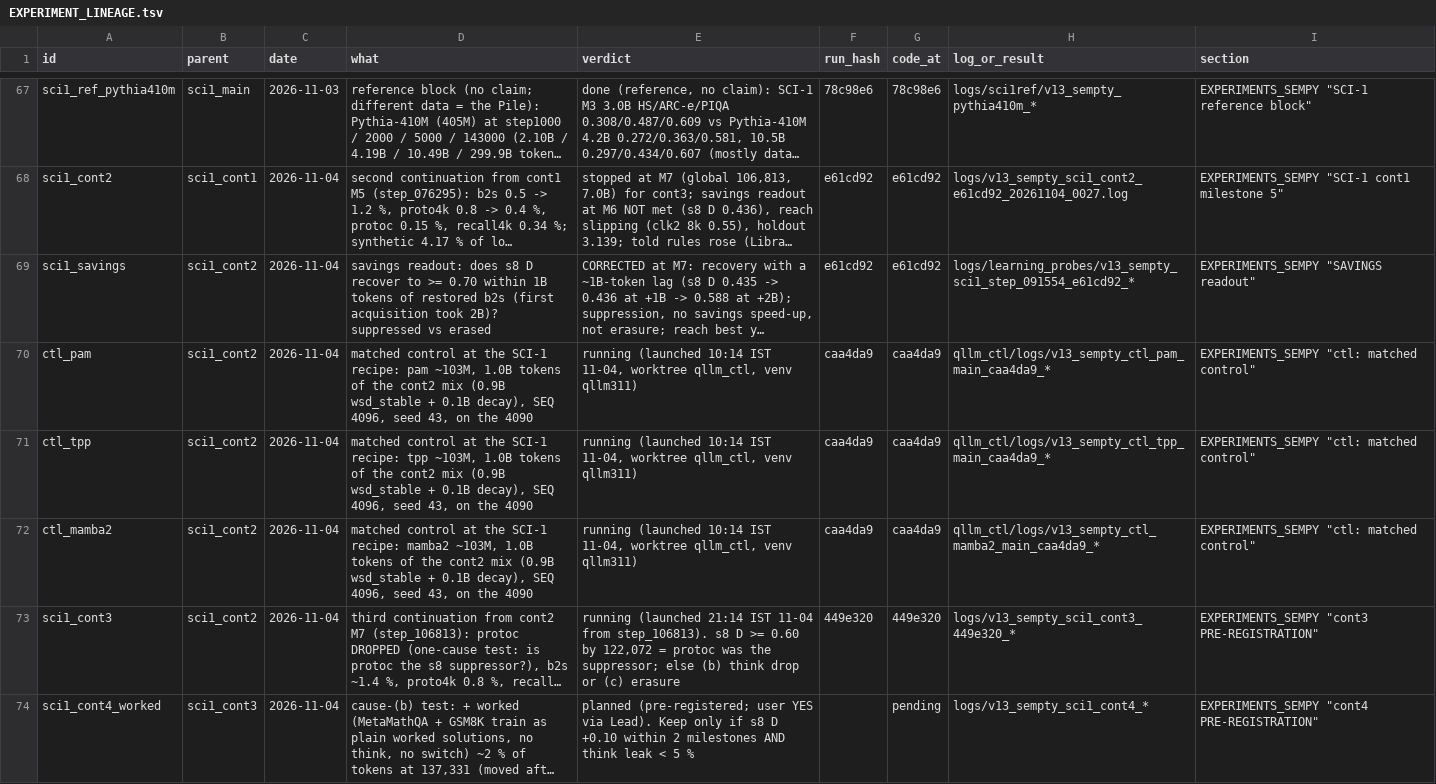
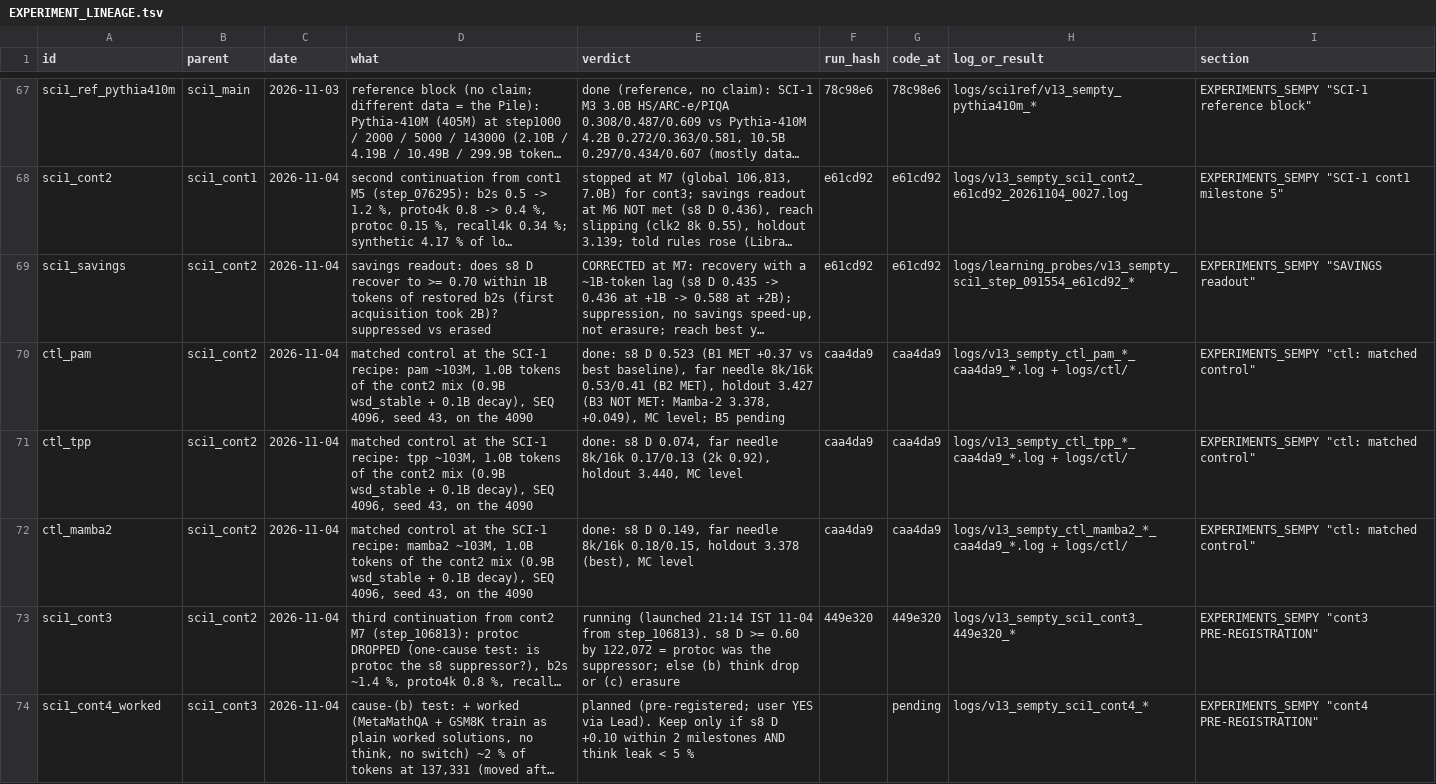
Before and after one commit to gowrav-vishwakarma/qllm2, a TSV file: v13_sempty/EXPERIMENT_LINEAGE.tsv, drawn as a sheet; only a part is shown, gaps mark what is left out; long unchanged cells end in …; the diff names each change by its address in the sheet, - before the commit and + after, or states it on an @@ line.

Commit message:
ctl RESULT (matched control at the SCI-1 recipe, 3 x ~103M x 1.0B tokens): B1 rules MET (PAM s8 D 0.523 vs 0.149 / 0.074), B2 far needles past SEQ MET (8k/16k 0.53/0.41 vs <= 0.18/0.15), B3 holdout NOT MET (PAM 3.427 vs Mamba-2 3.378), B4 MC level; B5 pending (docs + logs)

```diff
--- a/v13_sempty/EXPERIMENT_LINEAGE.tsv
+++ b/v13_sempty/EXPERIMENT_LINEAGE.tsv
-E70 (verdict): running (launched 10:14 IST 11-04, worktree qllm_ctl, venv qllm311)
+E70 (verdict): done: s8 D 0.523 (B1 MET +0.37 vs best baseline), far needle 8k/16k 0.53/0.41 (B2 MET), holdout 3.427 (B3 NOT MET: Mamba-2 3.378, +0.049), MC level; B5 pending
-H70 (log_or_result): qllm_ctl/logs/v13_sempty_ctl_pam_main_caa4da9_*
+H70 (log_or_result): logs/v13_sempty_ctl_pam_*_caa4da9_*.log + logs/ctl/
-E71 (verdict): running (launched 10:14 IST 11-04, worktree qllm_ctl, venv qllm311)
+E71 (verdict): done: s8 D 0.074, far needle 8k/16k 0.17/0.13 (2k 0.92), holdout 3.440, MC level
-H71 (log_or_result): qllm_ctl/logs/v13_sempty_ctl_tpp_main_caa4da9_*
+H71 (log_or_result): logs/v13_sempty_ctl_tpp_*_caa4da9_*.log + logs/ctl/
-E72 (verdict): running (launched 10:14 IST 11-04, worktree qllm_ctl, venv qllm311)
+E72 (verdict): done: s8 D 0.149, far needle 8k/16k 0.18/0.15, holdout 3.378 (best), MC level
-H72 (log_or_result): qllm_ctl/logs/v13_sempty_ctl_mamba2_main_caa4da9_*
+H72 (log_or_result): logs/v13_sempty_ctl_mamba2_*_caa4da9_*.log + logs/ctl/
```
Also changed, not shown: 21 other files.
